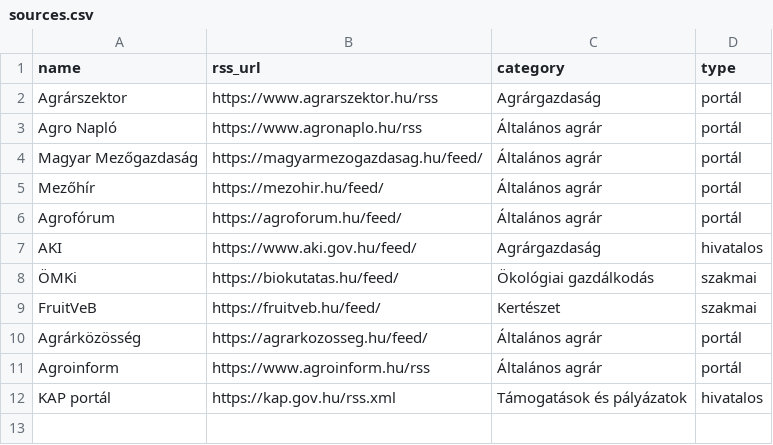
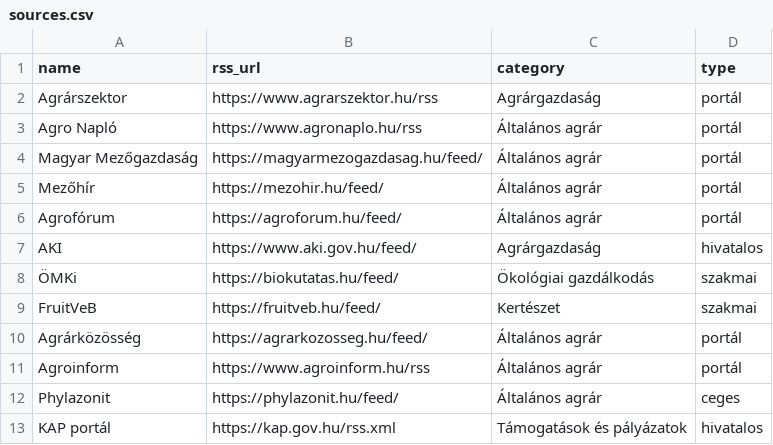
Before and after one commit to vasotto/gazdacentrum, a CSV file: sources.csv, drawn as a sheet; the diff names each change by its address in the sheet, - before the commit and + after, or states it on an @@ line.

```diff
--- a/sources.csv
+++ b/sources.csv
+row 12: Phylazonit | https://phylazonit.hu/feed/ | Általános agrár | ceges
```
Also changed, not shown: 7 other files.
